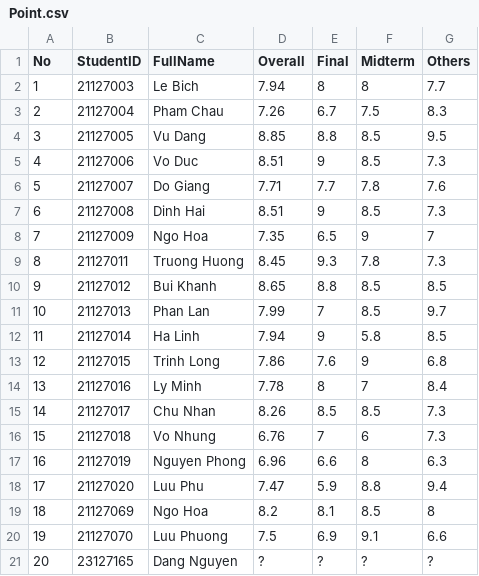
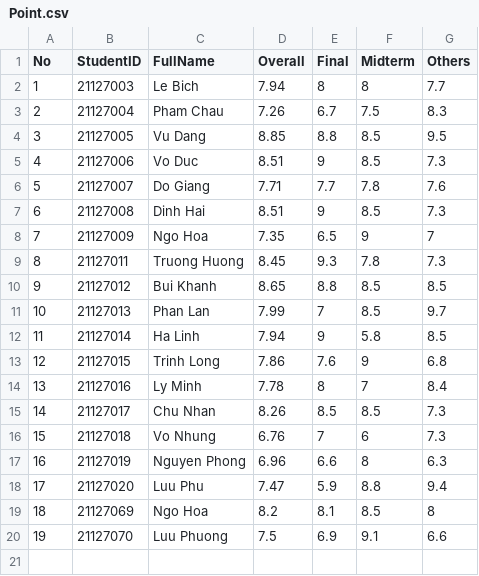
Before and after one commit to DanielNguyen-05/Final-Project-CSC10002, a CSV file: Data/2021-2022/Semester1/CSC161-21CLC03/Point.csv, drawn as a sheet.

```diff
--- a/Data/2021-2022/Semester1/CSC161-21CLC03/Point.csv
+++ b/Data/2021-2022/Semester1/CSC161-21CLC03/Point.csv
@@ -20,2 +20 @@ No,StudentID,FullName,Overall,Final,Midterm,Others
 19,21127070,Luu Phuong,7.5,6.9,9.1,6.6
-20,23127165,Dang Nguyen,?,?,?,?
```
Also changed, not shown: Data/2021-2022/Semester1/CSC161-21CLC03/StudentList.csv, Data/2021-2022/Semester1/VLDC1-21CLC02/StudentList.csv.
